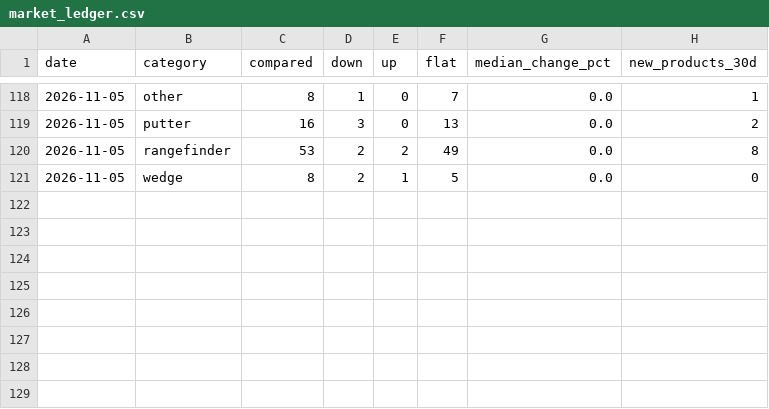
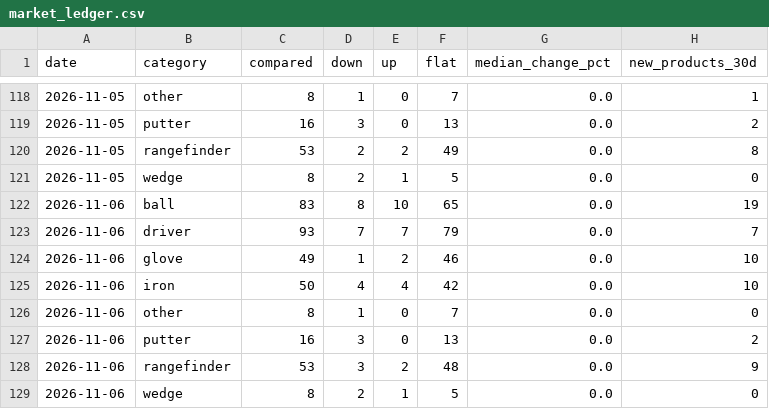
Before and after one commit to kiy-art/ddd, a CSV file: docs/knowledge/market_ledger.csv, drawn as a sheet; only a part is shown, gaps mark what is left out; the diff names each change by its address in the sheet, - before the commit and + after, or states it on an @@ line.

```diff
--- a/docs/knowledge/market_ledger.csv
+++ b/docs/knowledge/market_ledger.csv
+row 122: 2026-11-06 | ball | 83 | 8 | 10 | 65 | 0.0 | 19
+row 123: 2026-11-06 | driver | 93 | 7 | 7 | 79 | 0.0 | 7
+row 124: 2026-11-06 | glove | 49 | 1 | 2 | 46 | 0.0 | 10
+row 125: 2026-11-06 | iron | 50 | 4 | 4 | 42 | 0.0 | 10
+row 126: 2026-11-06 | other | 8 | 1 | 0 | 7 | 0.0 | 0
+row 127: 2026-11-06 | putter | 16 | 3 | 0 | 13 | 0.0 | 2
+row 128: 2026-11-06 | rangefinder | 53 | 3 | 2 | 48 | 0.0 | 9
+row 129: 2026-11-06 | wedge | 8 | 2 | 1 | 5 | 0.0 | 0
```
Also changed, not shown: docs/knowledge/auto_pdca_ledger.csv, docs/knowledge/kpi_ledger.csv, 2 other files.
